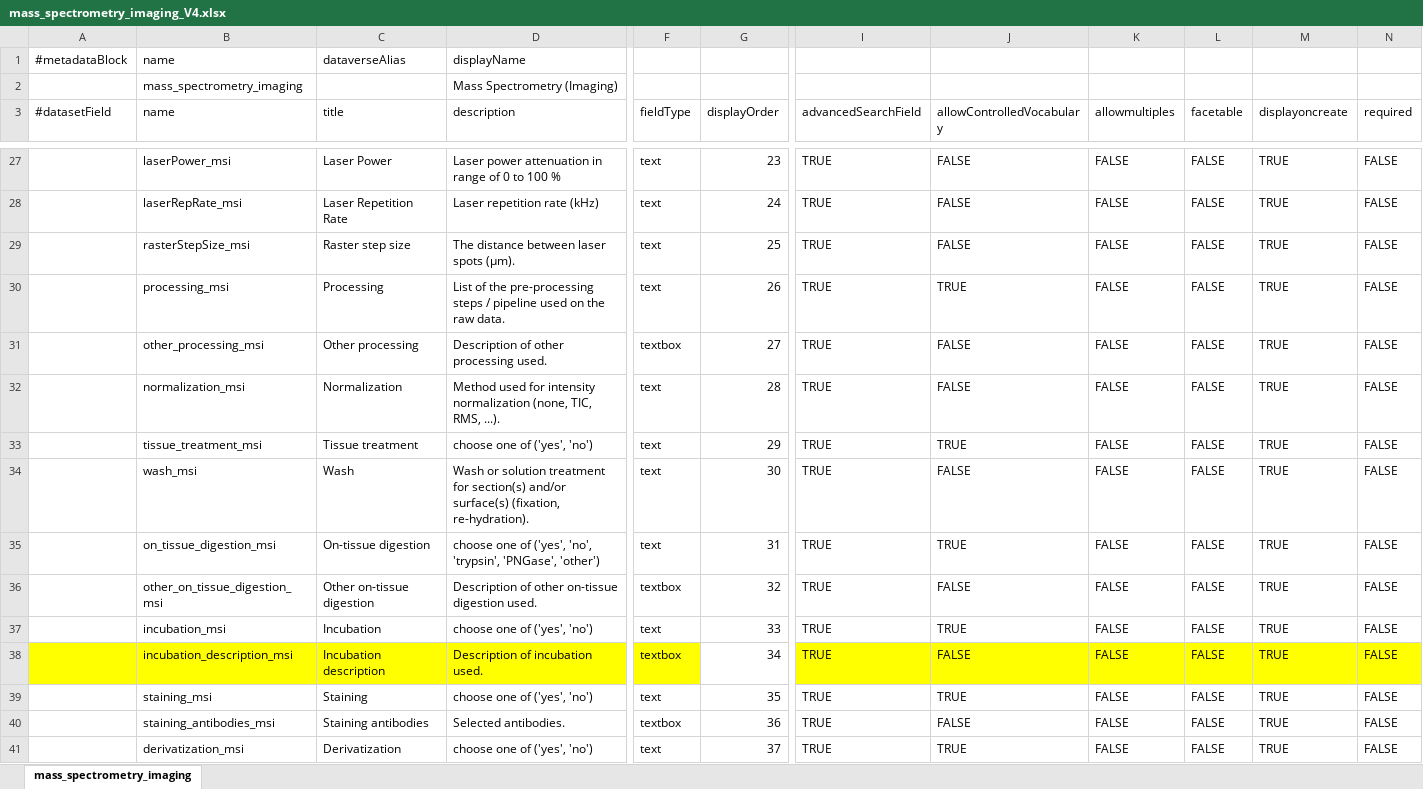
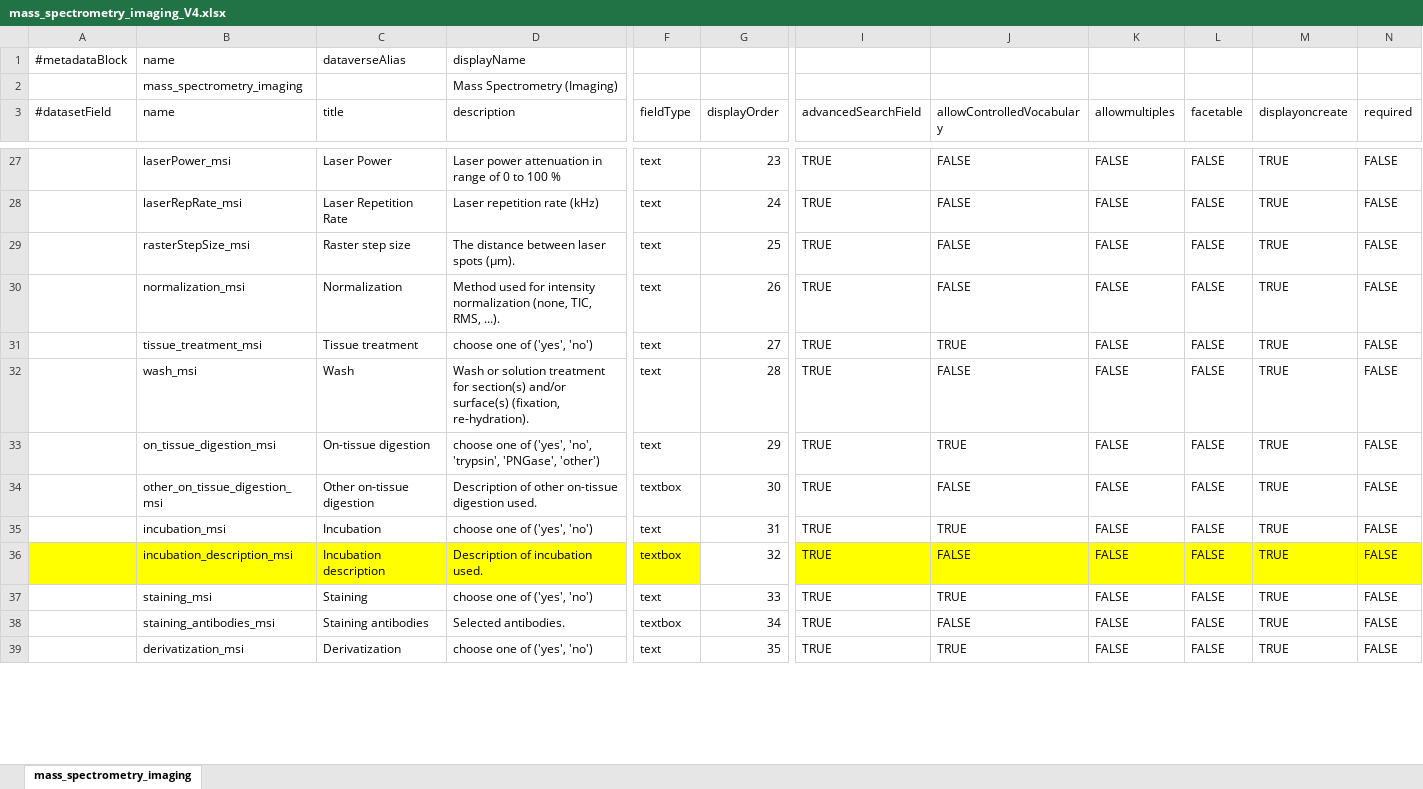
Before and after one commit to HyperSpec-FDM/dataverse-kubernetes, an Excel workbook: metadata/mass_spectrometry_imaging_V4.xlsx, sheet mass_spectrometry_imaging, drawn as a sheet; only a part is shown, gaps mark what is left out; values as stored, in another font and other column widths than the file's, no borders; removed rows and columns are numbered as before the commit, all else as after; rows hold the shown columns only; the diff covers the shown part only; the diff names each change by its address in the sheet, - before the commit and + after, or states it on an @@ line.

```diff
--- a/metadata/mass_spectrometry_imaging_V4.xlsx (sheet mass_spectrometry_imaging)
+++ b/metadata/mass_spectrometry_imaging_V4.xlsx (sheet mass_spectrometry_imaging)
-row 30:  | processing_msi | Processing | List of the pre-processing steps / pipeline used on the raw data. | text | 26 | TRUE | TRUE | FALSE | FALSE | TRUE | FALSE
-row 31:  | other_processing_msi | Other processing | Description of other processing used. | textbox | 27 | TRUE | FALSE | FALSE | FALSE | TRUE | FALSE
-G30 (displayOrder): 28
+G30 (displayOrder): 26
-G31 (displayOrder): 29
+G31 (displayOrder): 27
-G32 (displayOrder): 30
+G32 (displayOrder): 28
-G33 (displayOrder): 31
+G33 (displayOrder): 29
-G34 (displayOrder): 32
+G34 (displayOrder): 30
-G35 (displayOrder): 33
+G35 (displayOrder): 31
-G36 (displayOrder): 34
+G36 (displayOrder): 32
-G37 (displayOrder): 35
+G37 (displayOrder): 33
-G38 (displayOrder): 36
+G38 (displayOrder): 34
-G39 (displayOrder): 37
+G39 (displayOrder): 35
```
Also changed, not shown: 4 removed rows and 12 edited cells elsewhere in this sheet, 5 other files.
